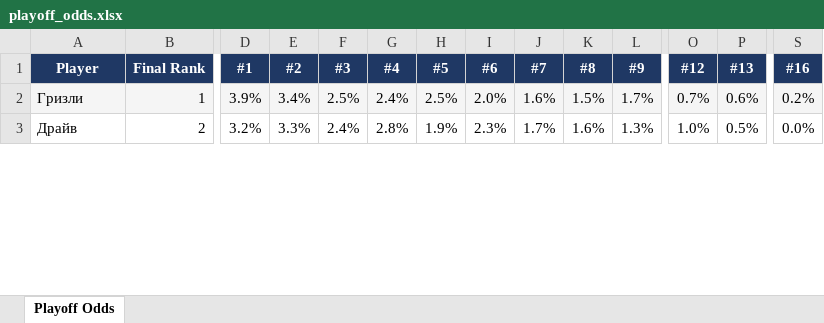
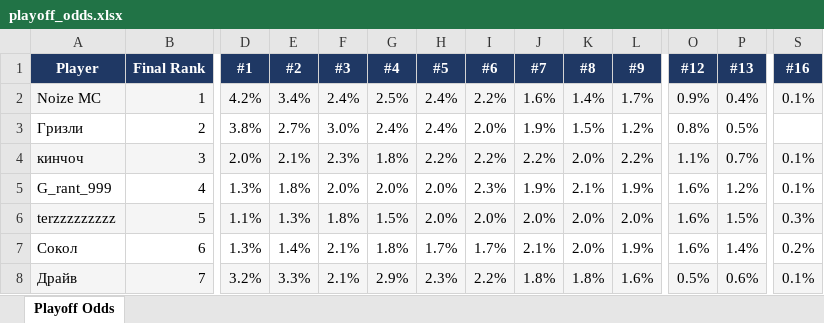
Before and after one commit to andyforprez/mask_off_ml, an Excel workbook: data/playoff_odds.xlsx, sheet Playoff Odds, drawn as a sheet; only a part is shown, gaps mark what is left out; values as stored, in another font and other column widths than the file's, no borders; conditional formats not drawn; addresses are those after the commit; rows hold the shown columns only; the diff covers the shown part only; the diff names each change by its address in the sheet, - before the commit and + after, or states it on an @@ line.

Commit message:
playoff cutoff back to 18

```diff
--- a/data/playoff_odds.xlsx (sheet Playoff Odds)
+++ b/data/playoff_odds.xlsx (sheet Playoff Odds)
+row 2: Noize MC | 1 | 4.2% | 3.4% | 2.4% | 2.5% | 2.4% | 2.2% | 1.6% | 1.4% | 1.7% | 0.9% | 0.4% | 0.1%
-A3:S3 fill: #F5F5F5
+A3:S3 fill: none
-B3 (Final Rank): 1
+B3 (Final Rank): 2
-D3 (#1): 3.9%
+D3 (#1): 3.8%
-E3 (#2): 3.4%
+E3 (#2): 2.7%
-F3 (#3): 2.5%
+F3 (#3): 3.0%
-H3 (#5): 2.5%
+H3 (#5): 2.4%
-J3 (#7): 1.6%
+J3 (#7): 1.9%
-L3 (#9): 1.7%
+L3 (#9): 1.2%
-O3 (#12): 0.7%
+O3 (#12): 0.8%
-P3 (#13): 0.6%
+P3 (#13): 0.5%
-S3 (#16): 0.2%
+S3 (#16): (empty)
+row 4: кинчоч | 3 | 2.0% | 2.1% | 2.3% | 1.8% | 2.2% | 2.2% | 2.2% | 2.0% | 2.2% | 1.1% | 0.7% | 0.1%
+row 5: G_rant_999 | 4 | 1.3% | 1.8% | 2.0% | 2.0% | 2.0% | 2.3% | 1.9% | 2.1% | 1.9% | 1.6% | 1.2% | 0.1%
+row 6: terzzzzzzzzz | 5 | 1.1% | 1.3% | 1.8% | 1.5% | 2.0% | 2.0% | 2.0% | 2.0% | 2.0% | 1.6% | 1.5% | 0.3%
+row 7: Сокол | 6 | 1.3% | 1.4% | 2.1% | 1.8% | 1.7% | 1.7% | 2.1% | 2.0% | 1.9% | 1.6% | 1.4% | 0.2%
-A8:S8 fill: none
+A8:S8 fill: #F5F5F5
-B8 (Final Rank): 2
+B8 (Final Rank): 7
-F8 (#3): 2.4%
+F8 (#3): 2.1%
-G8 (#4): 2.8%
+G8 (#4): 2.9%
-H8 (#5): 1.9%
+H8 (#5): 2.3%
-I8 (#6): 2.3%
+I8 (#6): 2.2%
-J8 (#7): 1.7%
+J8 (#7): 1.8%
-K8 (#8): 1.6%
+K8 (#8): 1.8%
-L8 (#9): 1.3%
+L8 (#9): 1.6%
-O8 (#12): 1.0%
+O8 (#12): 0.5%
-P8 (#13): 0.5%
+P8 (#13): 0.6%
-S8 (#16): 0.0%
+S8 (#16): 0.1%
```
Also changed, not shown: 16 added rows, 21 removed rows, 234 edited cells and cell formats elsewhere in this sheet, 6 other files.
